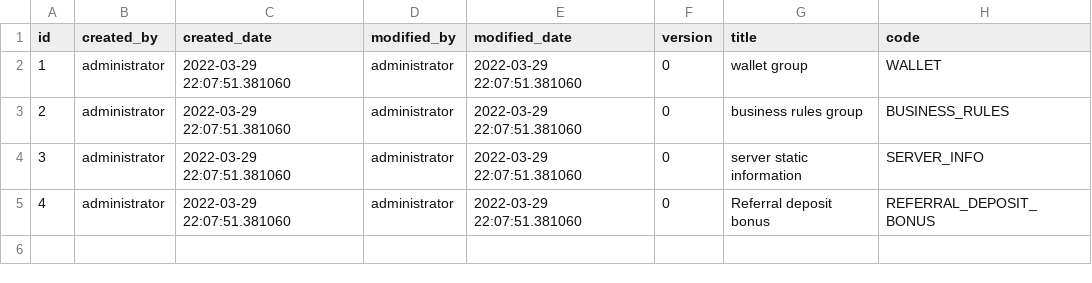
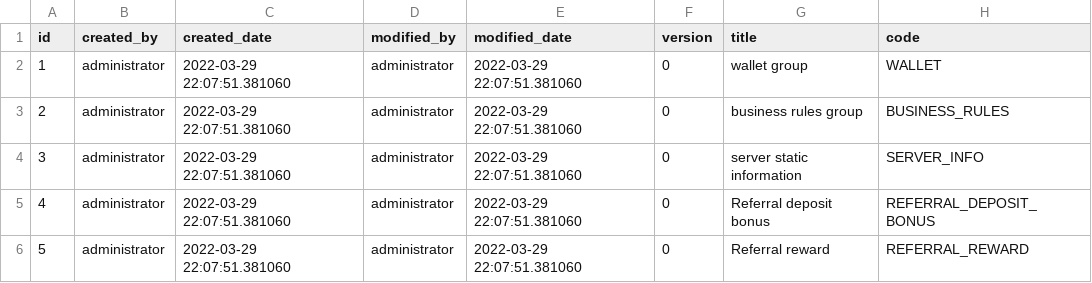
Before and after one commit to bm-vip/eshop, a CSV file: app/src/main/resources/db/data/tbl_parameter_group.csv, drawn as a sheet; the diff names each change by its address in the sheet, - before the commit and + after, or states it on an @@ line.

```diff
--- a/app/src/main/resources/db/data/tbl_parameter_group.csv
+++ b/app/src/main/resources/db/data/tbl_parameter_group.csv
+row 6: 5 | administrator | 2022-03-29 22:07:51.381060 | administrator | 2022-03-29 22:07:51.381060 | 0 | Referral reward | REFERRAL_REWARD
```
Also changed, not shown: app/src/main/resources/db/data/tbl_parameter.csv, 15 other files.
